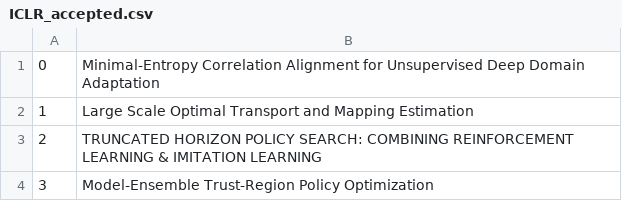
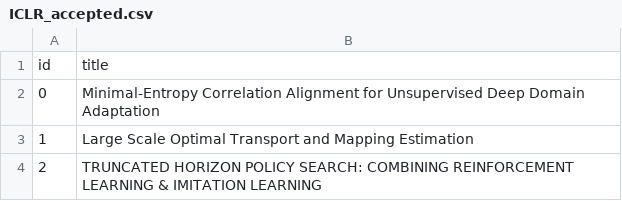
Before and after one commit to Alfons0329/DL_Spring_2019, a CSV file: HW2/RNN/paper/ICLR_accepted.csv, drawn as a sheet; only a part is shown; the shorter side is filled out with more unchanged rows; the diff names each change by its address in the sheet, - before the commit and + after, or states it on an @@ line.

Commit message:
Data preprocessing seems OK

```diff
--- a/HW2/RNN/paper/ICLR_accepted.csv
+++ b/HW2/RNN/paper/ICLR_accepted.csv
+row 1: id | title
```
Also changed, not shown: HW2/RNN/paper/ICLR_rejected.csv, 2 other files.
